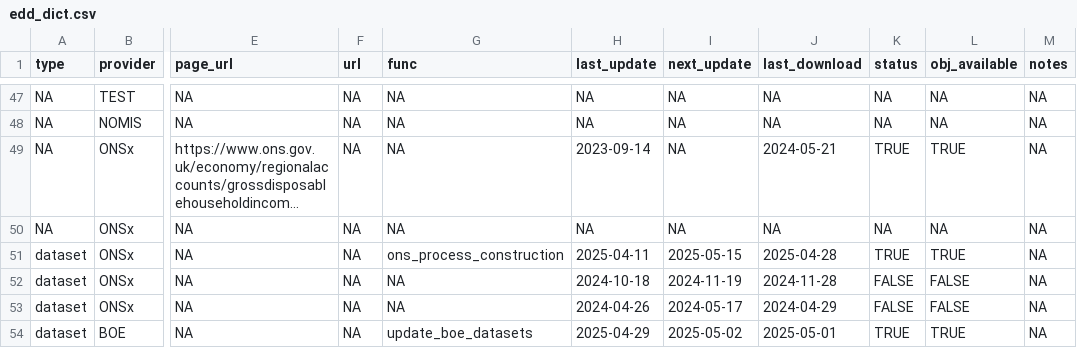
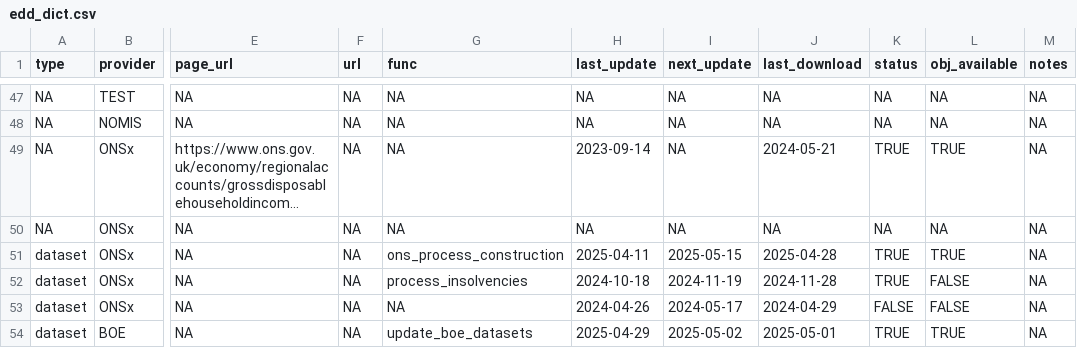
Before and after one commit to economic-analytics/edd, a CSV file: data/edd_dict.csv, drawn as a sheet; only a part is shown, gaps mark what is left out; long unchanged cells end in …; the diff names each change by its address in the sheet, - before the commit and + after, or states it on an @@ line.

Commit message:
Activate updates for INS1

```diff
--- a/data/edd_dict.csv
+++ b/data/edd_dict.csv
-G52 (func): NA
+G52 (func): process_insolvencies
-K52 (status): FALSE
+K52 (status): TRUE
```
